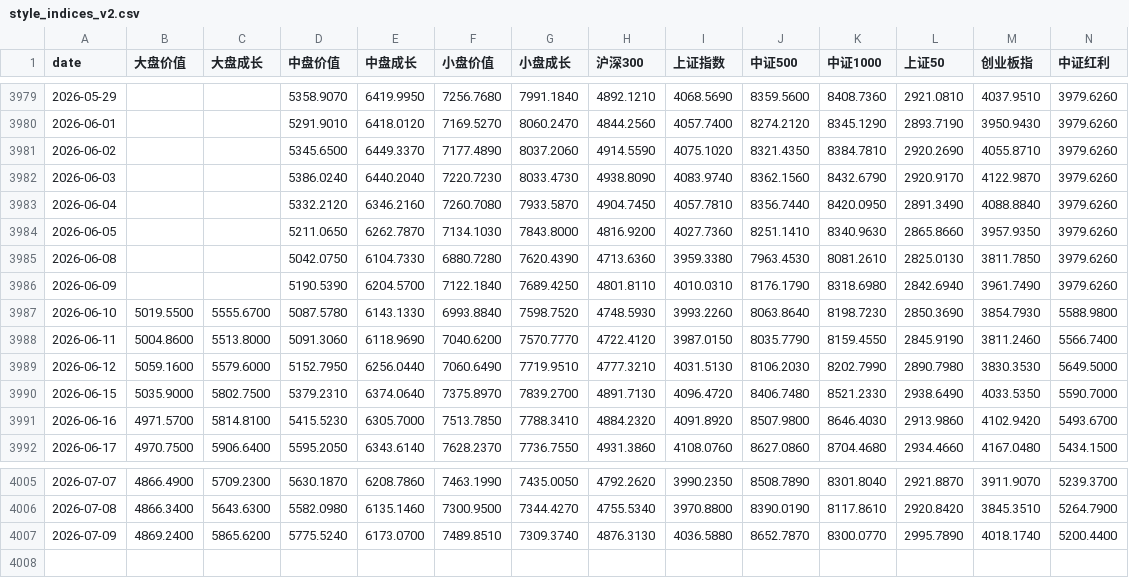
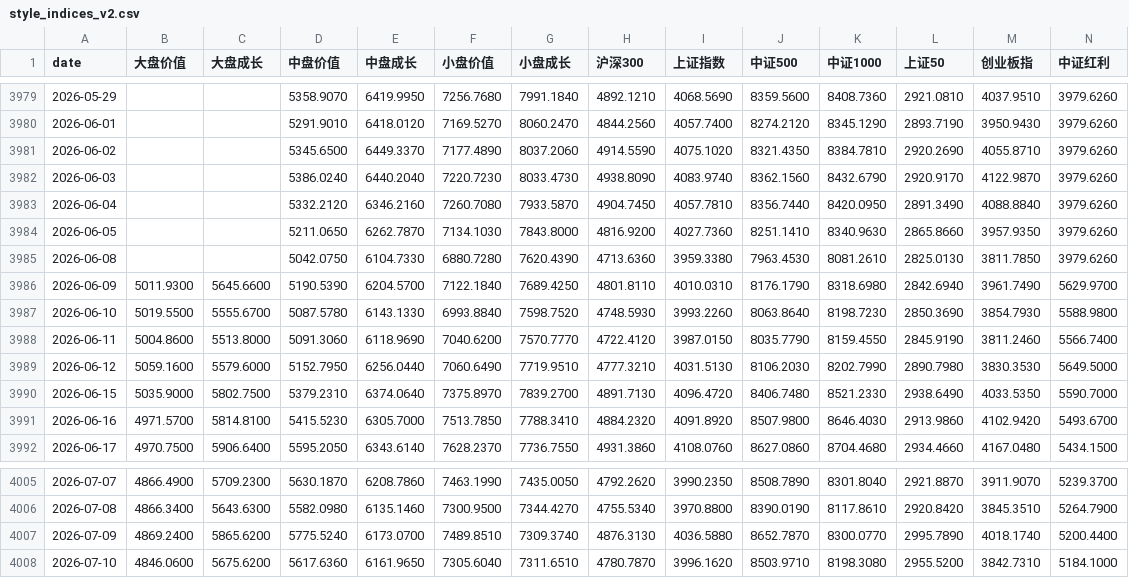
Before and after one commit to eternalee87/A-SHARE-dashboard, a CSV file: data/style_indices_v2.csv, drawn as a sheet; only a part is shown, gaps mark what is left out.

Commit message:
data: 7/10全指数数据到齐 上证3996

```diff
--- a/data/style_indices_v2.csv
+++ b/data/style_indices_v2.csv
@@ -3985,3 +3985,3 @@ date,大盘价值,大盘成长,中盘价值,中盘成长,小盘价值,小盘成
 2026-06-08,,,5042.0750,6104.7330,6880.7280,7620.4390,4713.6360,3959.3380,7963.4530,8081.2610,2825.0130,3811.7850,3979.6260
-2026-06-09,,,5190.5390,6204.5700,7122.1840,7689.4250,4801.8110,4010.0310,8176.1790,8318.6980,2842.6940,3961.7490,3979.6260
+2026-06-09,5011.9300,5645.6600,5190.5390,6204.5700,7122.1840,7689.4250,4801.8110,4010.0310,8176.1790,8318.6980,2842.6940,3961.7490,5629.9700
 2026-06-10,5019.5500,5555.6700,5087.5780,6143.1330,6993.8840,7598.7520,4748.5930,3993.2260,8063.8640,8198.7230,2850.3690,3854.7930,5588.9800
@@ -4007 +4007,2 @@ date,大盘价值,大盘成长,中盘价值,中盘成长,小盘价值,小盘成
 2026-07-09,4869.2400,5865.6200,5775.5240,6173.0700,7489.8510,7309.3740,4876.3130,4036.5880,8652.7870,8300.0770,2995.7890,4018.1740,5200.4400
+2026-07-10,4846.0600,5675.6200,5617.6360,6161.9650,7305.6040,7311.6510,4780.7870,3996.1620,8503.9710,8198.3080,2955.5200,3842.7310,5184.1000
```
Also changed, not shown: 3 other files.
